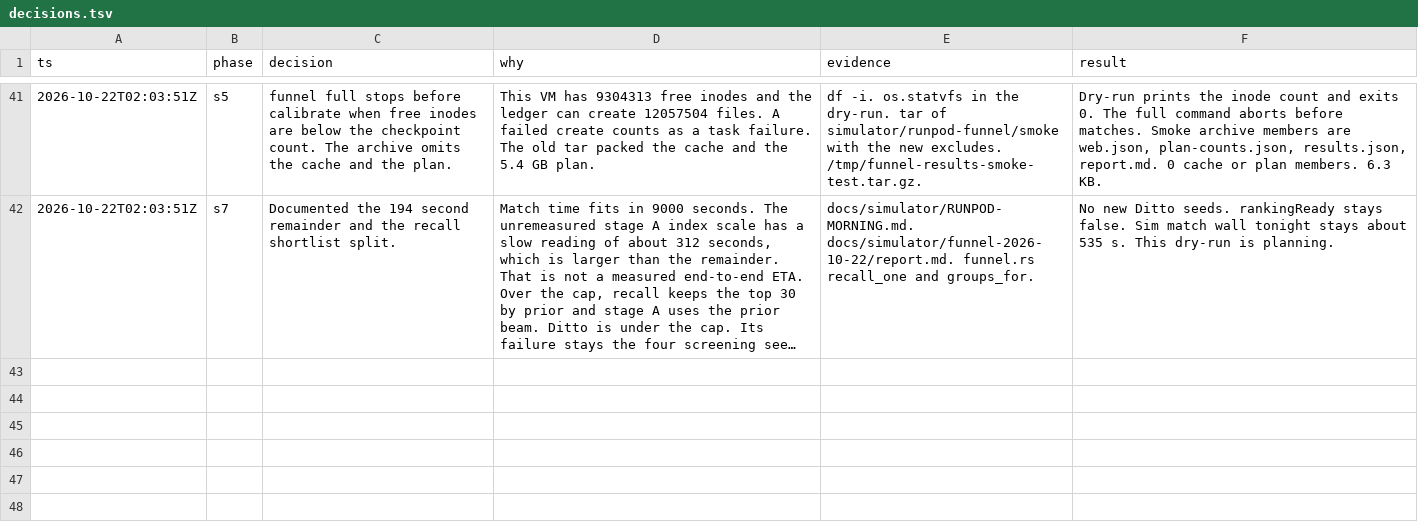
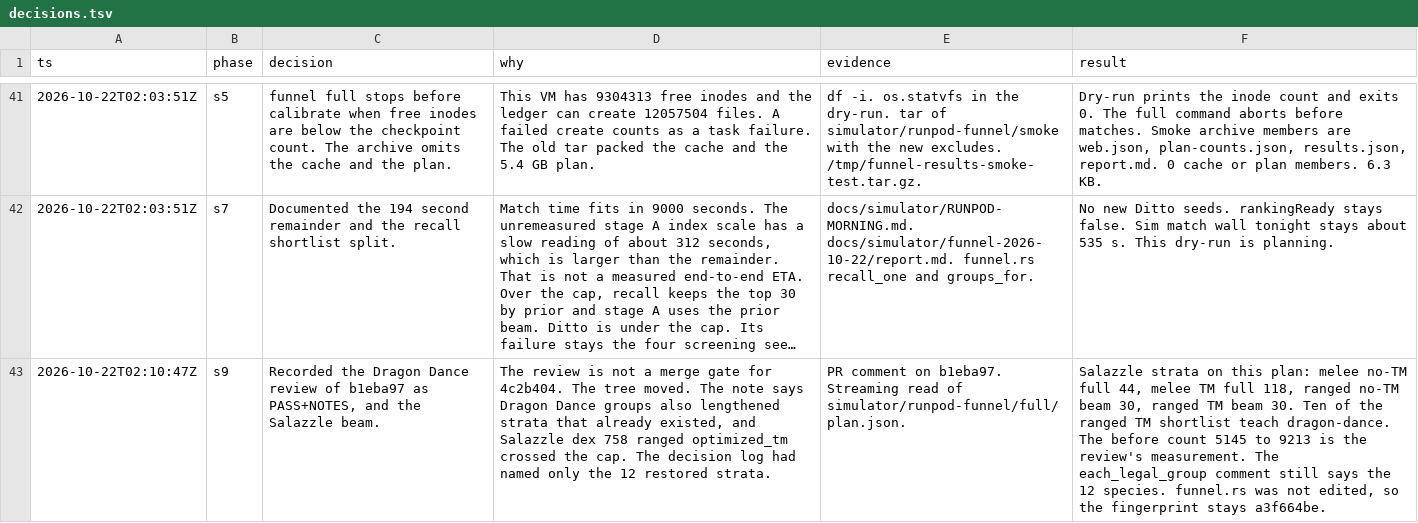
Before and after one commit to felipebasurto/survivortiers, a TSV file: docs/simulator/funnel-2026-10-22/decisions.tsv, drawn as a sheet; only a part is shown, gaps mark what is left out; long unchanged cells end in …; the diff names each change by its address in the sheet, - before the commit and + after, or states it on an @@ line.

```diff
--- a/docs/simulator/funnel-2026-10-22/decisions.tsv
+++ b/docs/simulator/funnel-2026-10-22/decisions.tsv
+row 43: 2026-10-22T02:10:47Z | s9 | Recorded the Dragon Dance review of b1eba97 as PASS+NOTES, and the Salazzle beam. | The review is not a merge gate for 4c2b404. The tree moved. The note says Dragon Dance groups also lengthened strata that already existed, and Salazzle dex 758 ranged optimized_tm crossed the cap. The decision log had named only the 12 restored strata. | PR comment on b1eba97. Streaming read of simulator/runpod-funnel/full/plan.json. | Salazzle strata on this plan: melee no-TM full 44, melee TM full 118, ranged no-TM beam 30, ranged TM beam 30. Ten of the ranged TM shortlist teach dragon-dance. The before count 5145 to 9213 is the review's measurement. The each_legal_group comment still says the 12 species. funnel.rs was not edited, so the fingerprint stays a3f664be.
```
Also changed, not shown: 2 other files.
